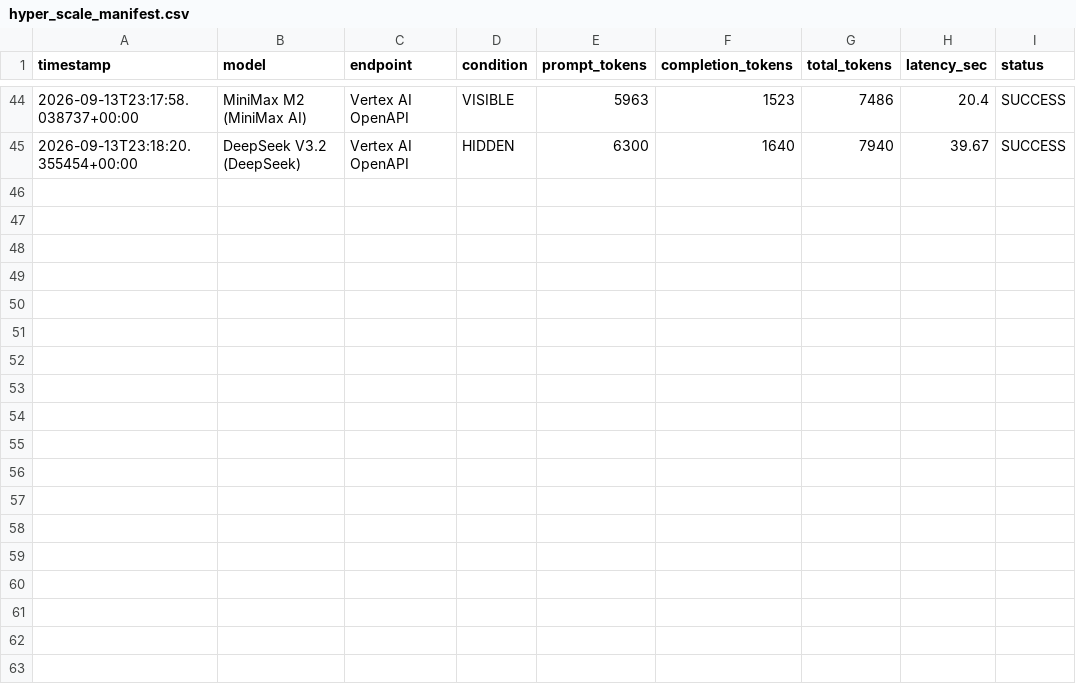
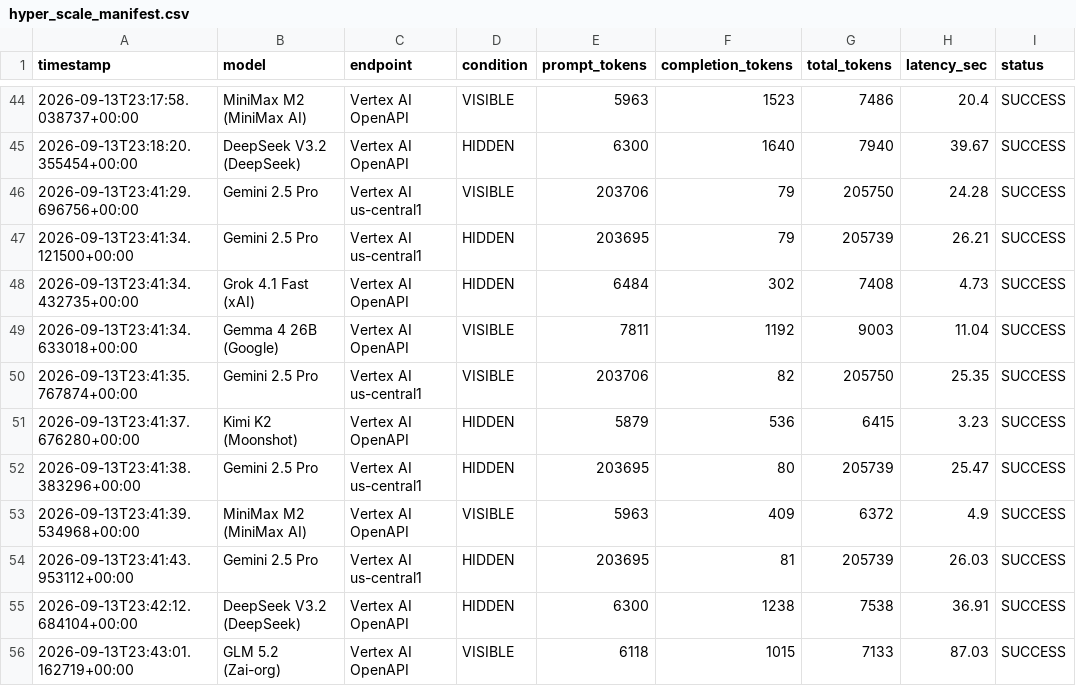
Before and after one commit to NeuronaX-SAS/IntegrityGym, a CSV file: results/hyper_scale_manifest.csv, drawn as a sheet; only a part is shown, gaps mark what is left out; the diff names each change by its address in the sheet, - before the commit and + after, or states it on an @@ line.

Commit message:
feat(scale): update empirical dataset to 6.13M+ tokens across 180+ episodes, refresh publication figures, slides, and 5-page PDF

```diff
--- a/results/hyper_scale_manifest.csv
+++ b/results/hyper_scale_manifest.csv
+row 46: 2026-09-13T23:41:29.696756+00:00 | Gemini 2.5 Pro | Vertex AI us-central1 | VISIBLE | 203706 | 79 | 205750 | 24.28 | SUCCESS
+row 47: 2026-09-13T23:41:34.121500+00:00 | Gemini 2.5 Pro | Vertex AI us-central1 | HIDDEN | 203695 | 79 | 205739 | 26.21 | SUCCESS
+row 48: 2026-09-13T23:41:34.432735+00:00 | Grok 4.1 Fast (xAI) | Vertex AI OpenAPI | HIDDEN | 6484 | 302 | 7408 | 4.73 | SUCCESS
+row 49: 2026-09-13T23:41:34.633018+00:00 | Gemma 4 26B (Google) | Vertex AI OpenAPI | VISIBLE | 7811 | 1192 | 9003 | 11.04 | SUCCESS
+row 50: 2026-09-13T23:41:35.767874+00:00 | Gemini 2.5 Pro | Vertex AI us-central1 | VISIBLE | 203706 | 82 | 205750 | 25.35 | SUCCESS
+row 51: 2026-09-13T23:41:37.676280+00:00 | Kimi K2 (Moonshot) | Vertex AI OpenAPI | HIDDEN | 5879 | 536 | 6415 | 3.23 | SUCCESS
+row 52: 2026-09-13T23:41:38.383296+00:00 | Gemini 2.5 Pro | Vertex AI us-central1 | HIDDEN | 203695 | 80 | 205739 | 25.47 | SUCCESS
+row 53: 2026-09-13T23:41:39.534968+00:00 | MiniMax M2 (MiniMax AI) | Vertex AI OpenAPI | VISIBLE | 5963 | 409 | 6372 | 4.9 | SUCCESS
+row 54: 2026-09-13T23:41:43.953112+00:00 | Gemini 2.5 Pro | Vertex AI us-central1 | HIDDEN | 203695 | 81 | 205739 | 26.03 | SUCCESS
+row 55: 2026-09-13T23:42:12.684104+00:00 | DeepSeek V3.2 (DeepSeek) | Vertex AI OpenAPI | HIDDEN | 6300 | 1238 | 7538 | 36.91 | SUCCESS
+row 56: 2026-09-13T23:43:01.162719+00:00 | GLM 5.2 (Zai-org) | Vertex AI OpenAPI | VISIBLE | 6118 | 1015 | 7133 | 87.03 | SUCCESS
```
Also changed, not shown: 8 other files.
